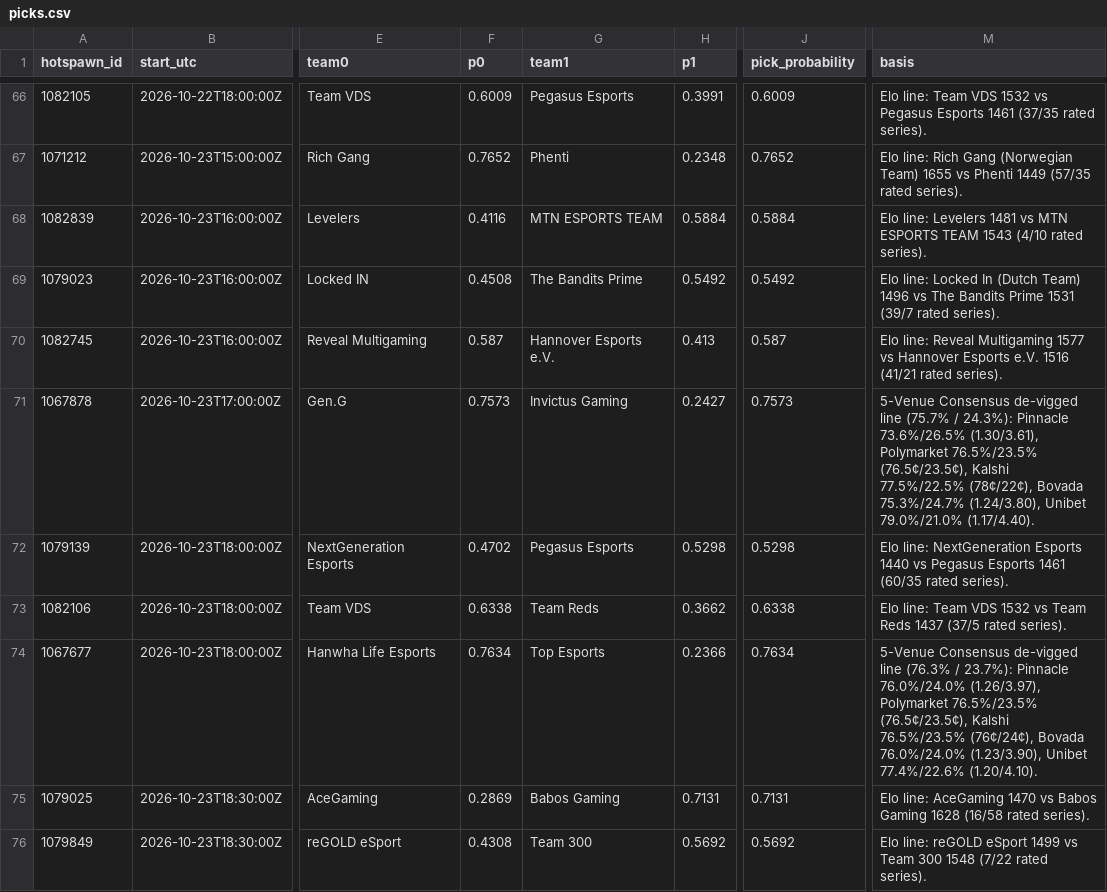
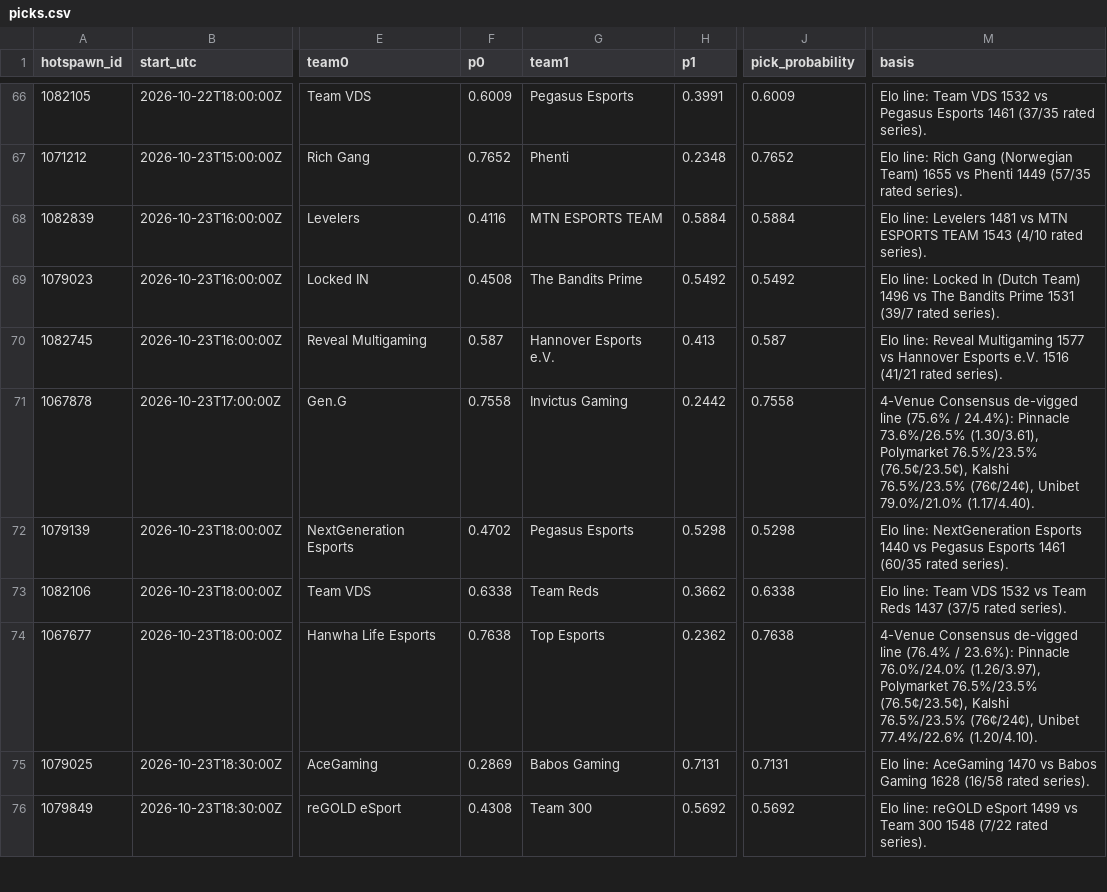
Before and after one commit to karagemop466-tech/LOLHOTSPAWN1, a CSV file: data/picks.csv, drawn as a sheet; only a part is shown, gaps mark what is left out; the diff covers the shown part only; the diff names each change by its address in the sheet, - before the commit and + after, or states it on an @@ line.

```diff
--- a/data/picks.csv
+++ b/data/picks.csv
-F71 (p0): 0.7573
+F71 (p0): 0.7558
-H71 (p1): 0.2427
+H71 (p1): 0.2442
-J71 (pick_probability): 0.7573
+J71 (pick_probability): 0.7558
-M71 (basis): 5-Venue Consensus de-vigged line (75.7% / 24.3%): Pinnacle 73.6%/26.5% (1.30/3.61), Polymarket 76.5%/23.5% (76.5¢/23.5¢), Kalshi 77.5%/22.5% (78¢/22¢), Bovada 75.3%/24.7% (1.24/3.80), Unibet 79.0%/21.0%…
+M71 (basis): 4-Venue Consensus de-vigged line (75.6% / 24.4%): Pinnacle 73.6%/26.5% (1.30/3.61), Polymarket 76.5%/23.5% (76.5¢/23.5¢), Kalshi 76.5%/23.5% (76¢/24¢), Unibet 79.0%/21.0%…
-F74 (p0): 0.7634
+F74 (p0): 0.7638
-H74 (p1): 0.2366
+H74 (p1): 0.2362
-J74 (pick_probability): 0.7634
+J74 (pick_probability): 0.7638
-M74 (basis): 5-Venue Consensus de-vigged line (76.3% / 23.7%): Pinnacle 76.0%/24.0% (1.26/3.97), Polymarket 76.5%/23.5% (76.5¢/23.5¢), Kalshi 76.5%/23.5% (76¢/24¢), Bovada 76.0%/24.0% (1.23/3.90), Unibet 77.4%/22.6%…
+M74 (basis): 4-Venue Consensus de-vigged line (76.4% / 23.6%): Pinnacle 76.0%/24.0% (1.26/3.97), Polymarket 76.5%/23.5% (76.5¢/23.5¢), Kalshi 76.5%/23.5% (76¢/24¢), Unibet 77.4%/22.6%…
```
Also changed, not shown: 39 edited cells elsewhere in this file, 30 other files.
